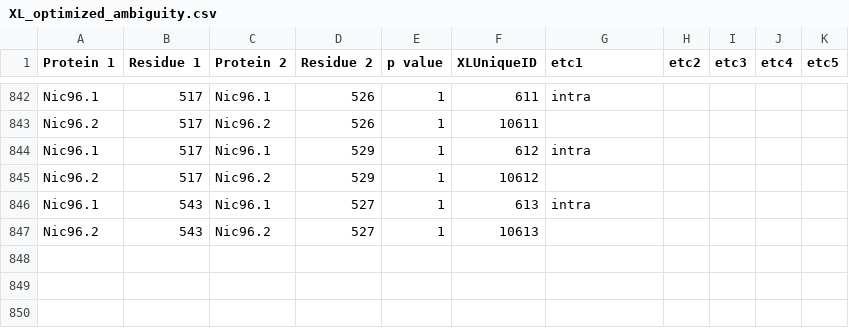
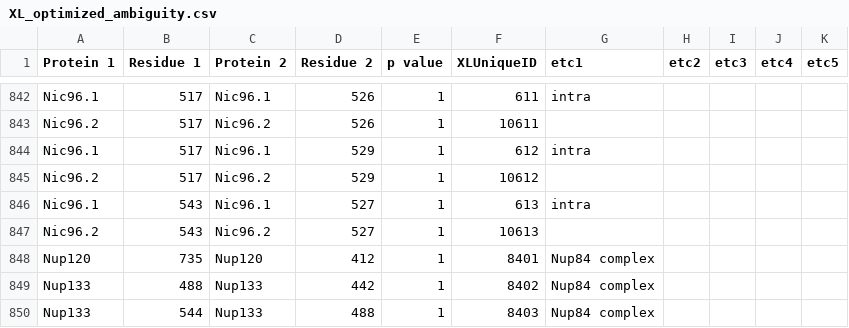
Before and after one commit to integrativemodeling/npc2018, a CSV file: data_npc/XL_optimized_ambiguity.csv, drawn as a sheet; only a part is shown, gaps mark what is left out; the diff names each change by its address in the sheet, - before the commit and + after, or states it on an @@ line.

Commit message:
Refinement for the Nup82-Nup84 complex assembly

```diff
--- a/data_npc/XL_optimized_ambiguity.csv
+++ b/data_npc/XL_optimized_ambiguity.csv
+row 848: Nup120 | 735 | Nup120 | 412 | 1 | 8401 | Nup84 complex
+row 849: Nup133 | 488 | Nup133 | 442 | 1 | 8402 | Nup84 complex
+row 850: Nup133 | 544 | Nup133 | 488 | 1 | 8403 | Nup84 complex
```
Also changed, not shown: 5 other files.
